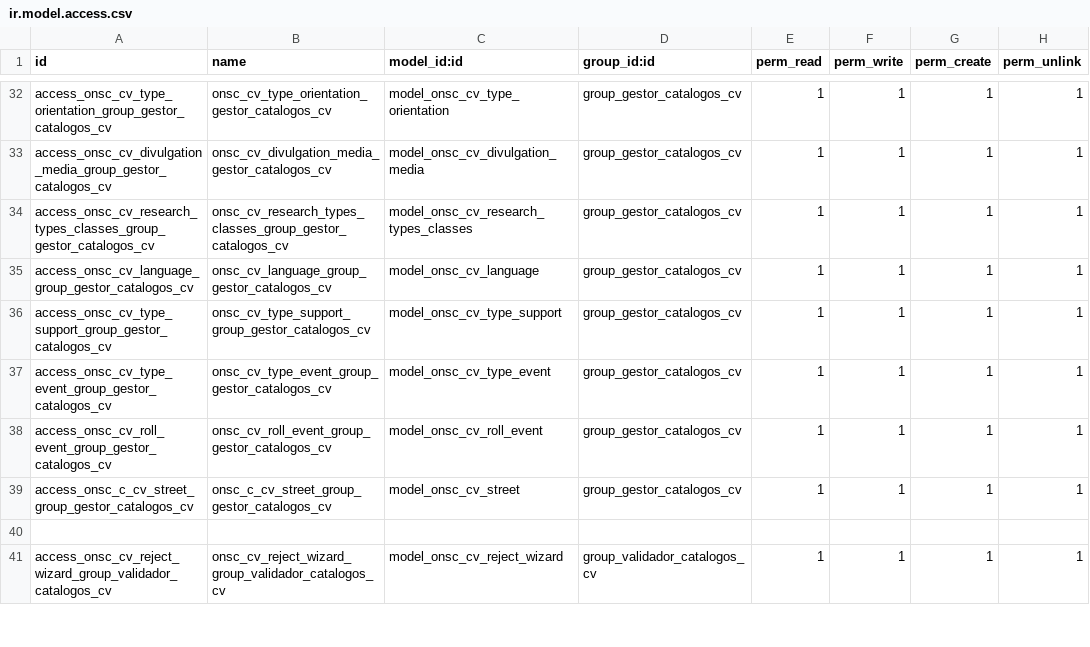
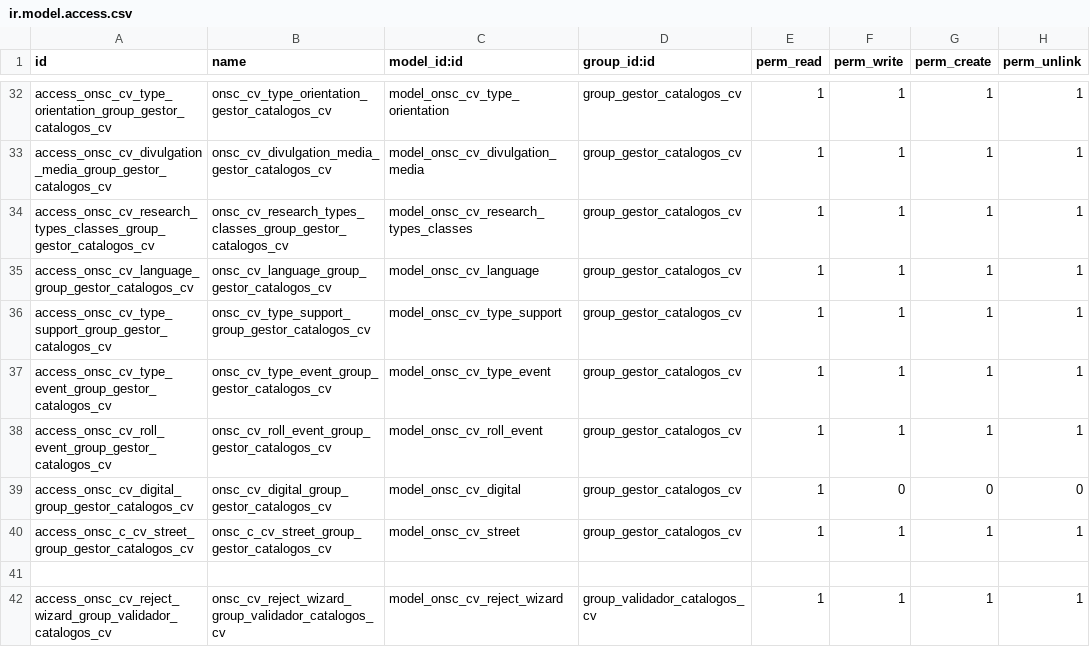
Before and after one commit to AtelUruguay/ONSC, a CSV file: onsc_cv_digital/security/ir.model.access.csv, drawn as a sheet; only a part is shown, gaps mark what is left out.

Commit message:
[IMP][onsc_cv_digital] Nuevos requerimientos pestaña domicilio- catálogo de calles y nuevos campos en dirección
Signed-off-by: david <davidmonterocrespo24@gmail.com>

```diff
--- a/onsc_cv_digital/security/ir.model.access.csv
+++ b/onsc_cv_digital/security/ir.model.access.csv
@@ -38,2 +38,3 @@ access_onsc_cv_type_event_group_gestor_catalogos_cv,onsc_cv_type_event_group_ges
 access_onsc_cv_roll_event_group_gestor_catalogos_cv,onsc_cv_roll_event_group_gestor_catalogos_cv,model_onsc_cv_roll_event,group_gestor_catalogos_cv,1,1,1,1
+access_onsc_cv_digital_group_gestor_catalogos_cv,onsc_cv_digital_group_gestor_catalogos_cv,model_onsc_cv_digital,group_gestor_catalogos_cv,1,0,0,0
 access_onsc_c_cv_street_group_gestor_catalogos_cv,onsc_c_cv_street_group_gestor_catalogos_cv,model_onsc_cv_street,group_gestor_catalogos_cv,1,1,1,1
```
